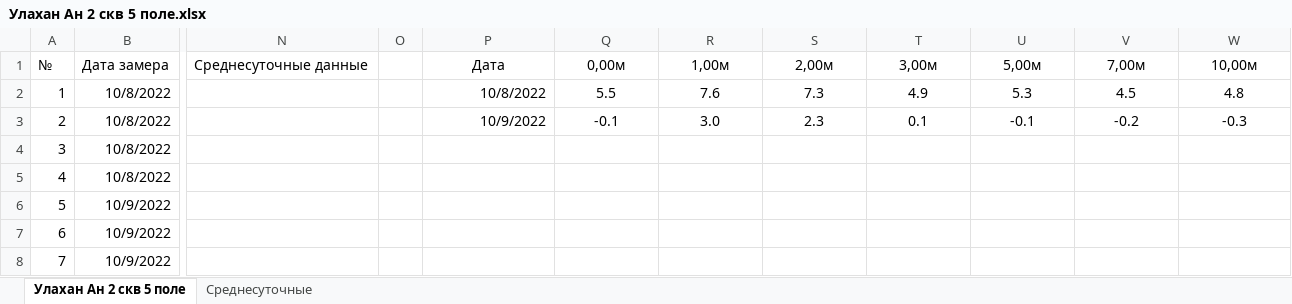
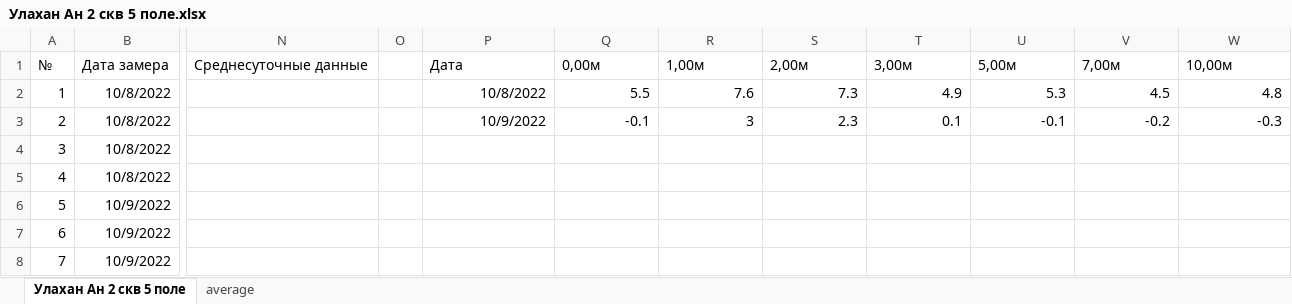
Before and after one commit to vovakons/well_average_daily_Value_calculator, an Excel workbook: data/Улахан Ан 2 скв 5 поле.xlsx, sheet Улахан Ан 2 скв 5 поле, drawn as a sheet; only a part is shown, gaps mark what is left out; values as stored, in another font and other column widths than the file's, no borders; the diff names each change by its address in the sheet, - before the commit and + after, or states it on an @@ line.

Commit message:
new data and support old xls format

```diff
--- a/data/Улахан Ан 2 скв 5 поле.xlsx (sheet Улахан Ан 2 скв 5 поле)
+++ b/data/Улахан Ан 2 скв 5 поле.xlsx (sheet Улахан Ан 2 скв 5 поле)
-sheet tab: Среднесуточные
+sheet tab: average
-P1:W1 alignment: center
+P1:W1 alignment: left
-Q2:W3 alignment: center
+Q2:W3 alignment: right
-R3: 3.0
+R3: 3
```
Also changed, not shown: formulas that keep their value, 21 other files.
